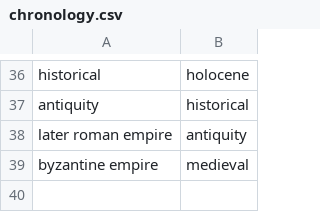
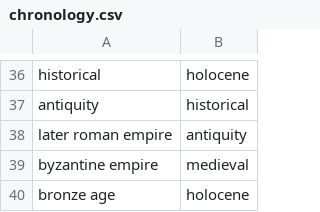
Before and after one commit to sebastien-plutniak/archeoviz-portal-app, a CSV file: chronology.csv, drawn as a sheet; only a part is shown, gaps mark what is left out.

```diff
--- a/chronology.csv
+++ b/chronology.csv
@@ -39 +39,2 @@
 "byzantine empire","medieval"
+"bronze age","holocene"
```
Also changed, not shown: metadata.csv, 6 other files.
